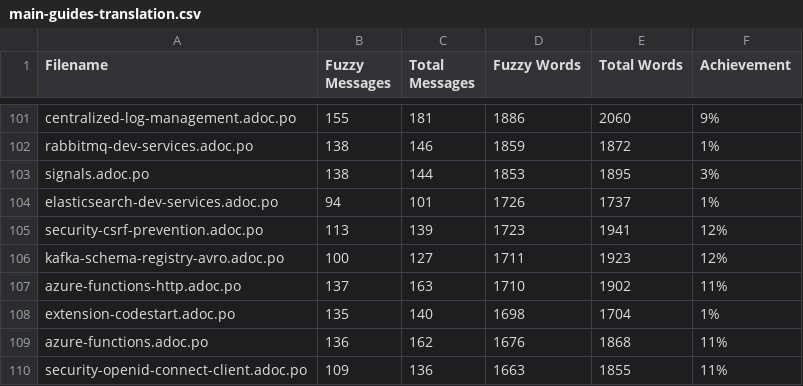
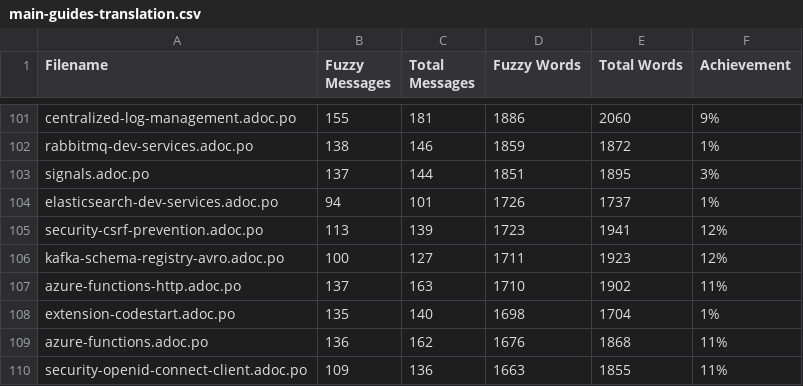
Before and after one commit to Gabrielx47/pt.quarkus.io, a CSV file: l10n/stats/main-guides-translation.csv, drawn as a sheet; only a part is shown, gaps mark what is left out.

```diff
--- a/l10n/stats/main-guides-translation.csv
+++ b/l10n/stats/main-guides-translation.csv
@@ -102,3 +102,3 @@ centralized-log-management.adoc.po, 155, 181, 1886, 2060, 9%
 rabbitmq-dev-services.adoc.po, 138, 146, 1859, 1872, 1%
-signals.adoc.po, 138, 144, 1853, 1895, 3%
+signals.adoc.po, 137, 144, 1851, 1895, 3%
 elasticsearch-dev-services.adoc.po, 94, 101, 1726, 1737, 1%
```
Also changed, not shown: l10n/stats/misc-translation.csv.
